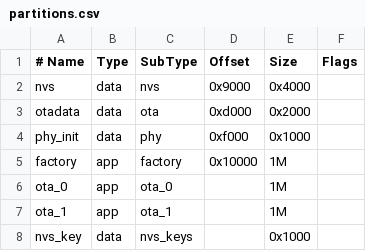
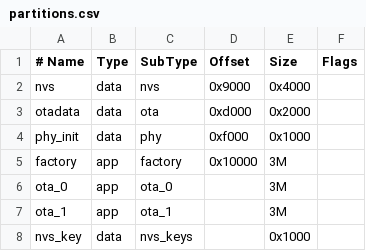
Before and after one commit to Leo-Ram/TESISV2, a CSV file: server/partitions.csv, drawn as a sheet.

```diff
--- a/server/partitions.csv
+++ b/server/partitions.csv
@@ -4,5 +4,5 @@ otadata,  data, ota,      0xd000,  0x2000
 phy_init, data, phy,      0xf000,  0x1000
-factory,  app,  factory,  0x10000,  1M
-ota_0,    app,  ota_0,    ,         1M
-ota_1,    app,  ota_1,    ,         1M
+factory,  app,  factory,  0x10000,  3M
+ota_0,    app,  ota_0,    ,         3M
+ota_1,    app,  ota_1,    ,         3M
 nvs_key,  data, nvs_keys, ,        0x1000
```
Also changed, not shown: 2 other files.
